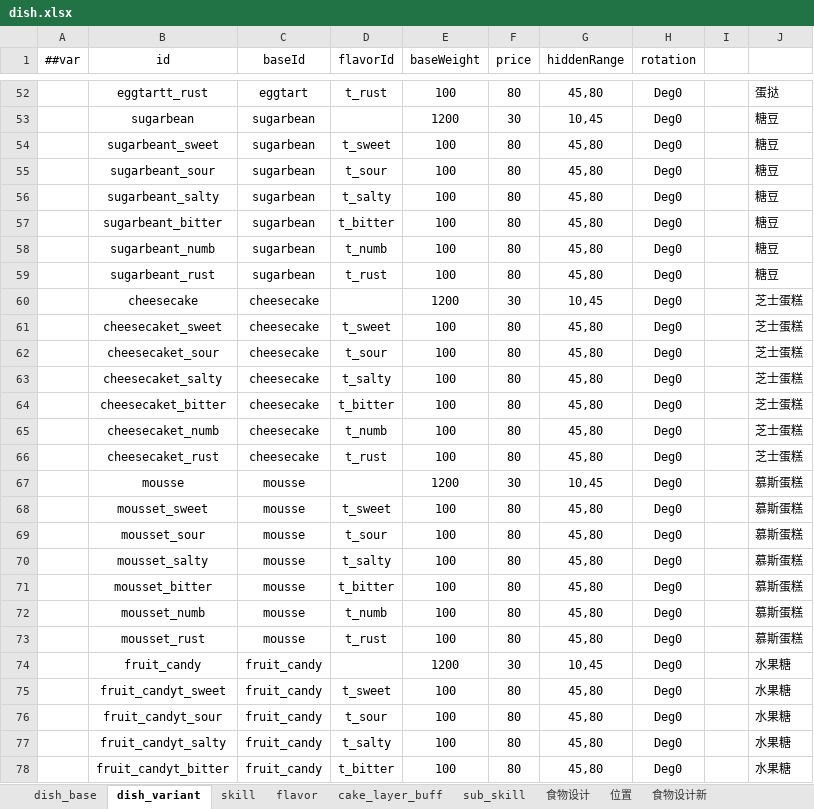
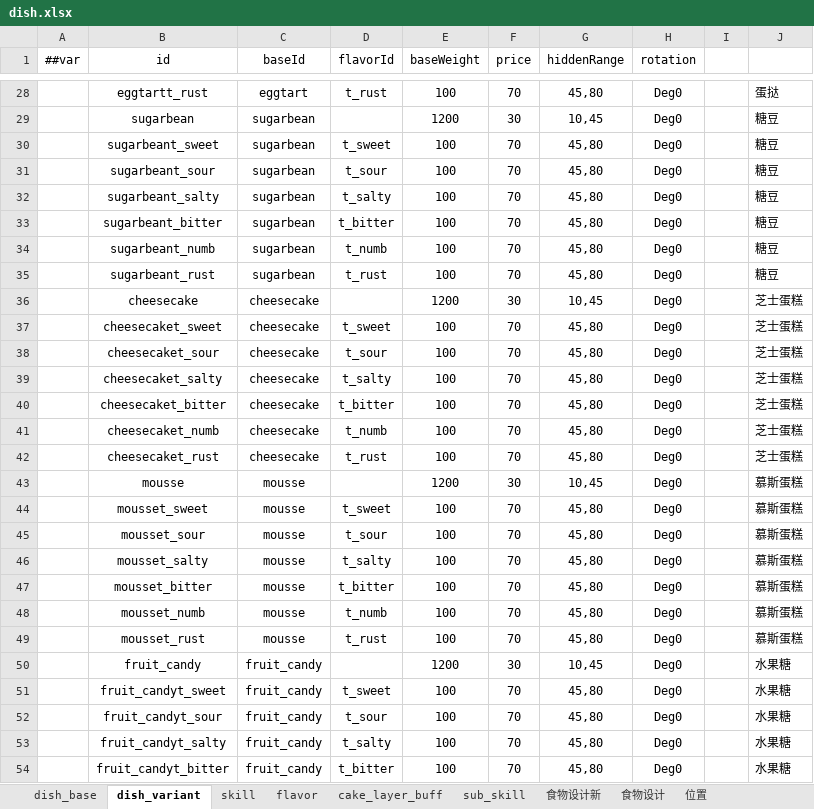
Before and after one commit to 2563495284/gourmetproject, an Excel workbook: GourmetProject/GameConfig/Datas/dish.xlsx, sheet dish_variant, drawn as a sheet; only a part is shown, gaps mark what is left out; values as stored, in another font and other column widths than the file's, no borders; addresses are those after the commit; the diff covers the shown part only; the diff names each change by its address in the sheet, - before the commit and + after, or states it on an @@ line.

Commit message:
dish

```diff
--- a/GourmetProject/GameConfig/Datas/dish.xlsx (sheet dish_variant)
+++ b/GourmetProject/GameConfig/Datas/dish.xlsx (sheet dish_variant)
@@ sheet tab order changed: dish_base | dish_variant | skill | flavor | cake_layer_buff | sub_skill | 食物设计新 | 食物设计 | 位置 @@
-F28 (price): 80
+F28 (price): 70
-F30:F35 (price): 80
+F30:F35 (price): 70
-F37:F42 (price): 80
+F37:F42 (price): 70
-F44:F49 (price): 80
+F44:F49 (price): 70
-F51:F54 (price): 80
+F51:F54 (price): 70
```
Also changed, not shown: 80 removed rows, 166 edited cells and cell formats elsewhere in this sheet, sheet dish_base, sheet flavor, sheet cake_layer_buff, formulas that keep their value, hidden cells.
